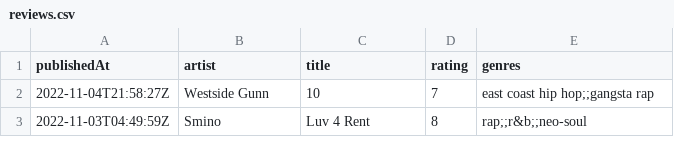
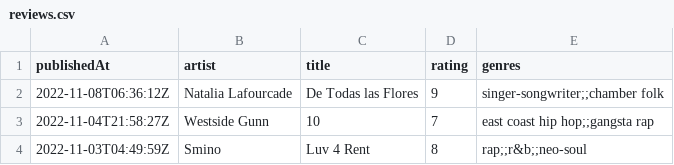
Before and after one commit to andrewjleung/tnd-reviews, a CSV file: reviews.csv, drawn as a sheet; only a part is shown.

Commit message:
auto-commit: update dataset on Tue Nov  8 06:36:40 UTC 2022

```diff
--- a/reviews.csv
+++ b/reviews.csv
@@ -1,2 +1,3 @@
 publishedAt,artist,title,rating,genres
+2022-11-08T06:36:12Z,Natalia Lafourcade,De Todas las Flores,9,singer-songwriter;;chamber folk
 2022-11-04T21:58:27Z,Westside Gunn,10,7,east coast hip hop;;gangsta rap
```
Also changed, not shown: 1 other file.
